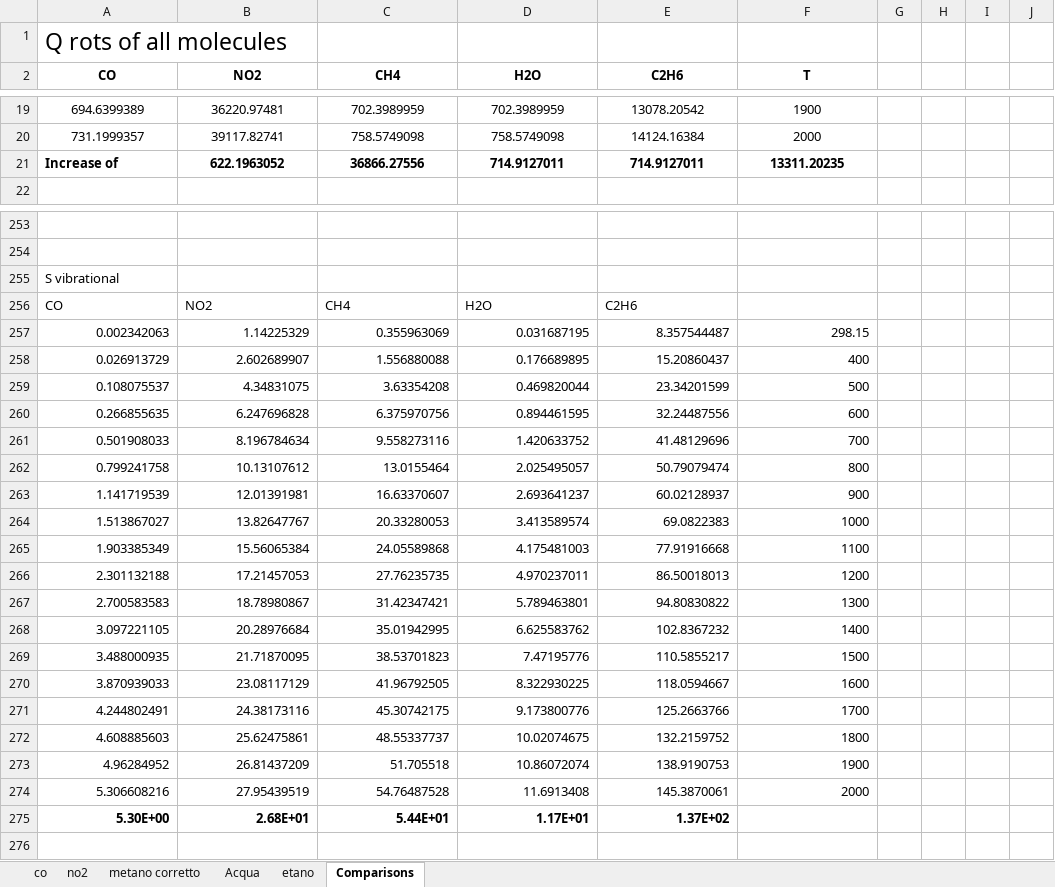
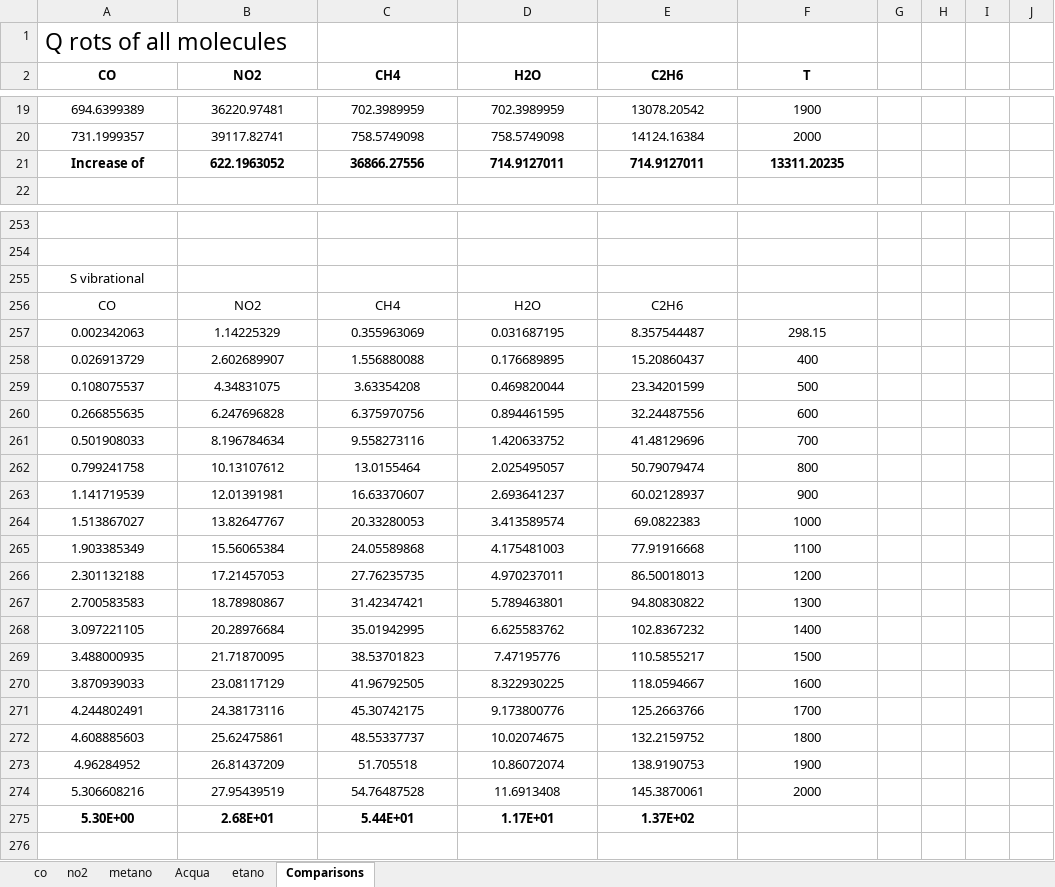
Before and after one commit to LuigiPagani/MMPE, an Excel workbook: Giuseppe/project 4/lab4.xlsx, sheet Comparisons, drawn as a sheet; only a part is shown, gaps mark what is left out; values as stored, in another font and other column widths than the file's, no borders; charts and pictures not drawn; the diff covers the shown part only; the diff names each change by its address in the sheet, - before the commit and + after, or states it on an @@ line.

```diff
--- a/Giuseppe/project 4/lab4.xlsx (sheet Comparisons)
+++ b/Giuseppe/project 4/lab4.xlsx (sheet Comparisons)
-sheet tab: metano corretto
+sheet tab: metano
-A21 alignment: left
+A21 alignment: center
-A255 alignment: left
+A255 alignment: center
-A256:E256 alignment: left
+A256:E256 alignment: center
-A257:F274 alignment: right
+A257:F274 alignment: center
-A275:E275 alignment: right
+A275:E275 alignment: center
```
Also changed, not shown: cell formats elsewhere in this sheet, sheet etano, sheet metano, sheet Acqua, sheet co, sheet no2, charts or pictures, Giuseppe/project 10/lab10.xlsx, Giuseppe/project 5/lab5.xlsx, 43 other files.
